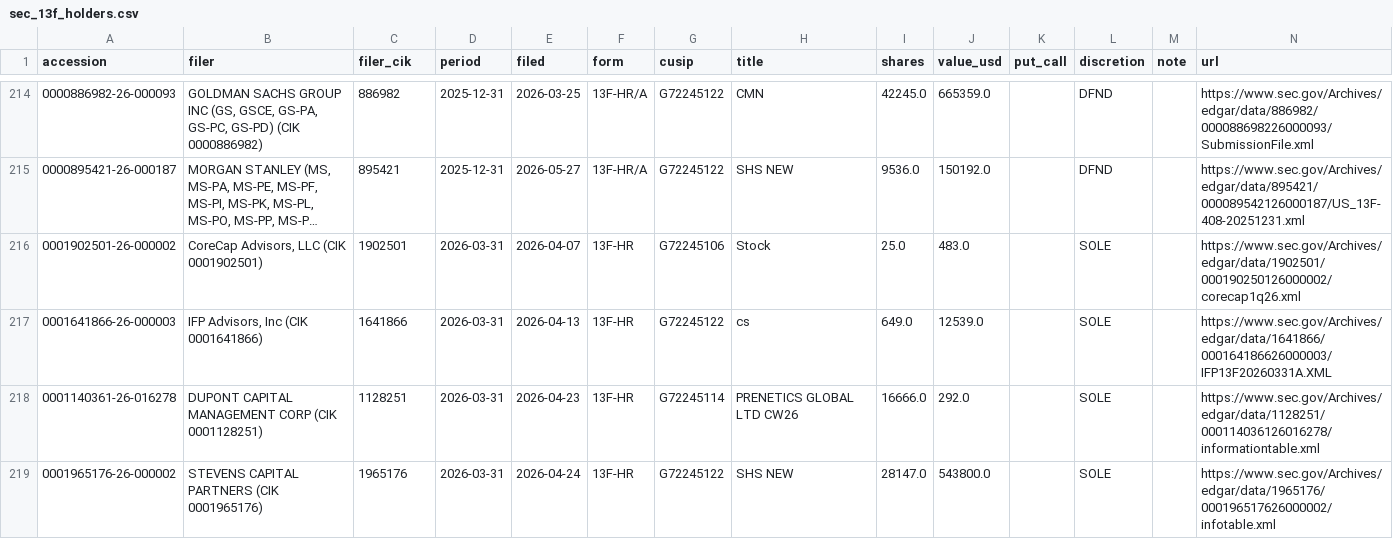
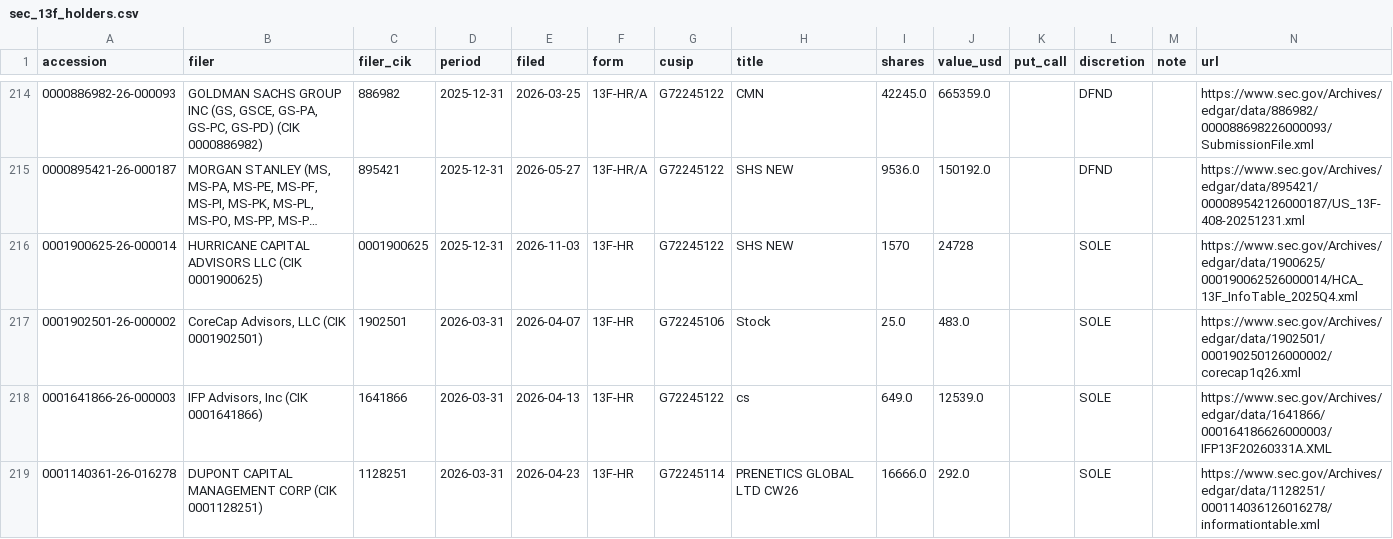
Before and after one commit to juanshuw/pre-flow-tracker, a CSV file: data/sec_13f_holders.csv, drawn as a sheet; only a part is shown, gaps mark what is left out; the shorter side is filled out with more unchanged rows; long unchanged cells end in …; the diff covers the shown part only; the diff names each change by its address in the sheet, - before the commit and + after, or states it on an @@ line.

```diff
--- a/data/sec_13f_holders.csv
+++ b/data/sec_13f_holders.csv
+row 216: 0001900625-26-000014 | HURRICANE CAPITAL ADVISORS LLC (CIK 0001900625) | 0001900625 | 2025-12-31 | 2026-11-03 | 13F-HR | G72245122 | SHS NEW | 1570 | 24728 |  | SOLE |  | https://www.sec.gov/Archives/edgar/data/1900625/000190062526000014/HCA_13F_InfoTable_2025Q4.xml
```
Also changed, not shown: 2 added rows and 3 edited cells elsewhere in this file, data/news.csv, data/run_status.csv, 24 other files.
